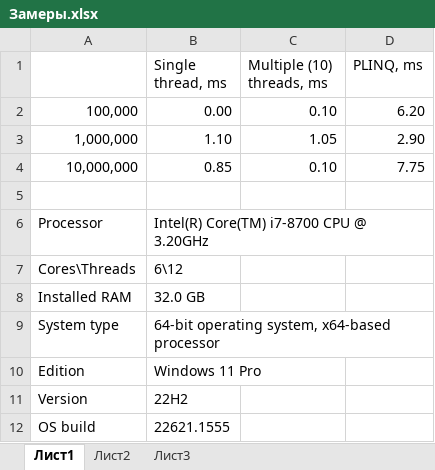
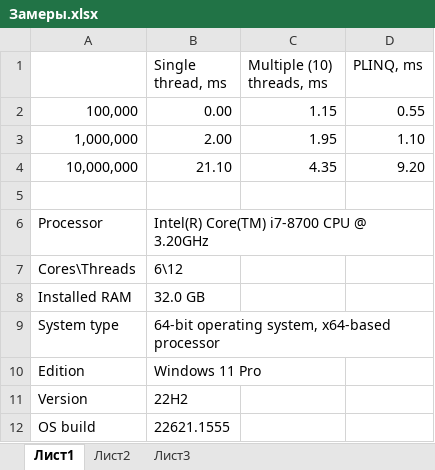
Before and after one commit to SergeyVIvanov/Homework8, an Excel workbook: Замеры.xlsx, sheet Лист1, drawn as a sheet; values as stored, in another font and other column widths than the file's, no borders; the diff names each change by its address in the sheet, - before the commit and + after, or states it on an @@ line.

```diff
--- a/Замеры.xlsx (sheet Лист1)
+++ b/Замеры.xlsx (sheet Лист1)
-C2 (Multiple (10) threads, ms): 0.10
+C2 (Multiple (10) threads, ms): 1.15
-D2 (PLINQ, ms): 6.20
+D2 (PLINQ, ms): 0.55
-B3 (Single thread, ms): 1.10
+B3 (Single thread, ms): 2.00
-C3 (Multiple (10) threads, ms): 1.05
+C3 (Multiple (10) threads, ms): 1.95
-D3 (PLINQ, ms): 2.90
+D3 (PLINQ, ms): 1.10
-B4 (Single thread, ms): 0.85
+B4 (Single thread, ms): 21.10
-C4 (Multiple (10) threads, ms): 0.10
+C4 (Multiple (10) threads, ms): 4.35
-D4 (PLINQ, ms): 7.75
+D4 (PLINQ, ms): 9.20
```
